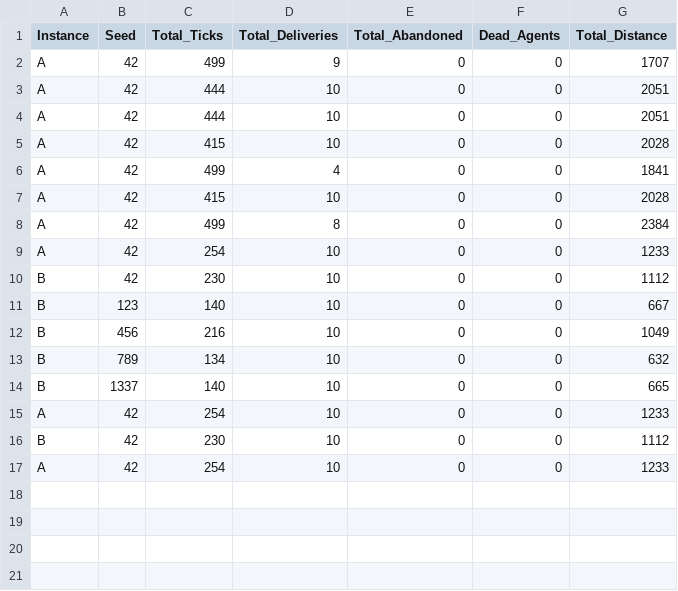
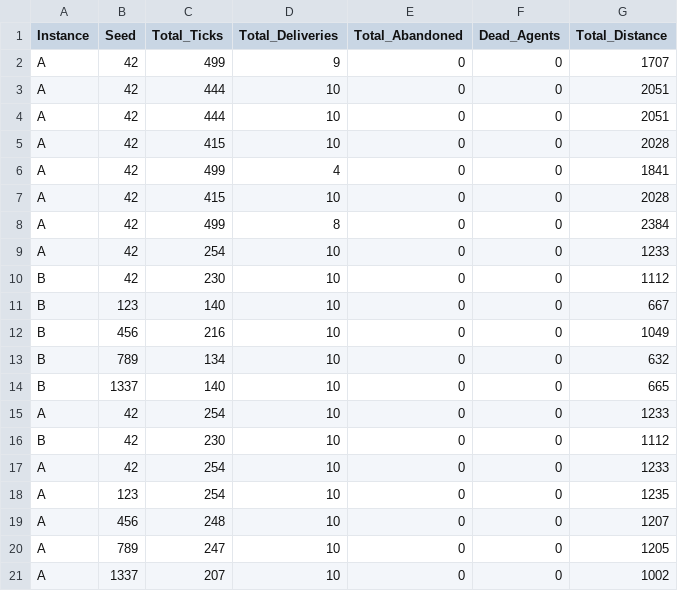
Before and after one commit to Massyiwnl/s_i_project, a CSV file: outputs/logs/experiments_summary.csv, drawn as a sheet; the diff names each change by its address in the sheet, - before the commit and + after, or states it on an @@ line.

```diff
--- a/outputs/logs/experiments_summary.csv
+++ b/outputs/logs/experiments_summary.csv
+row 18: A | 123 | 254 | 10 | 0 | 0 | 1235
+row 19: A | 456 | 248 | 10 | 0 | 0 | 1207
+row 20: A | 789 | 247 | 10 | 0 | 0 | 1205
+row 21: A | 1337 | 207 | 10 | 0 | 0 | 1002
```
Also changed, not shown: outputs/logs/run_A_seed42_agents.csv, outputs/logs/run_B_seed1337_agents.csv, 44 other files.
